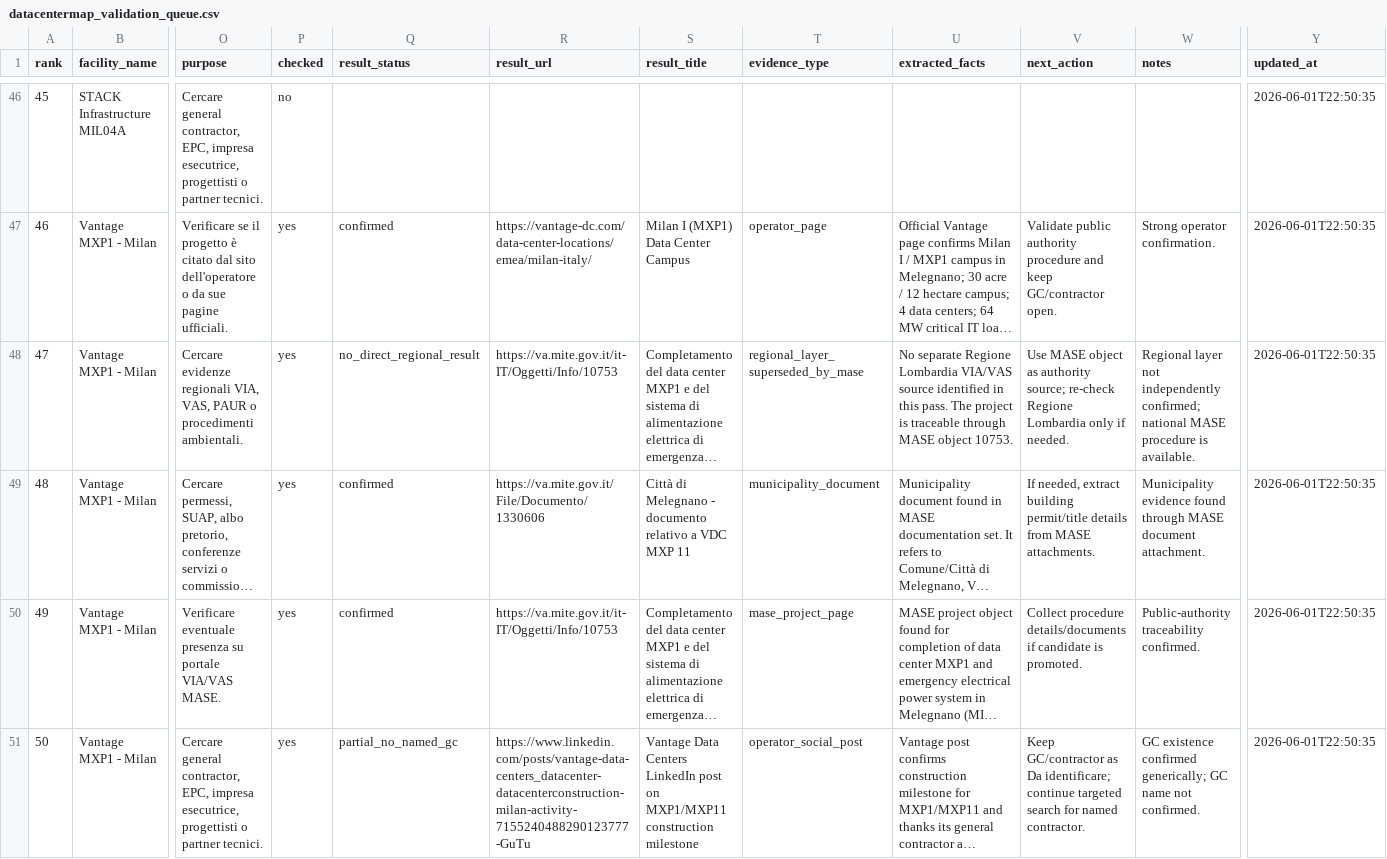
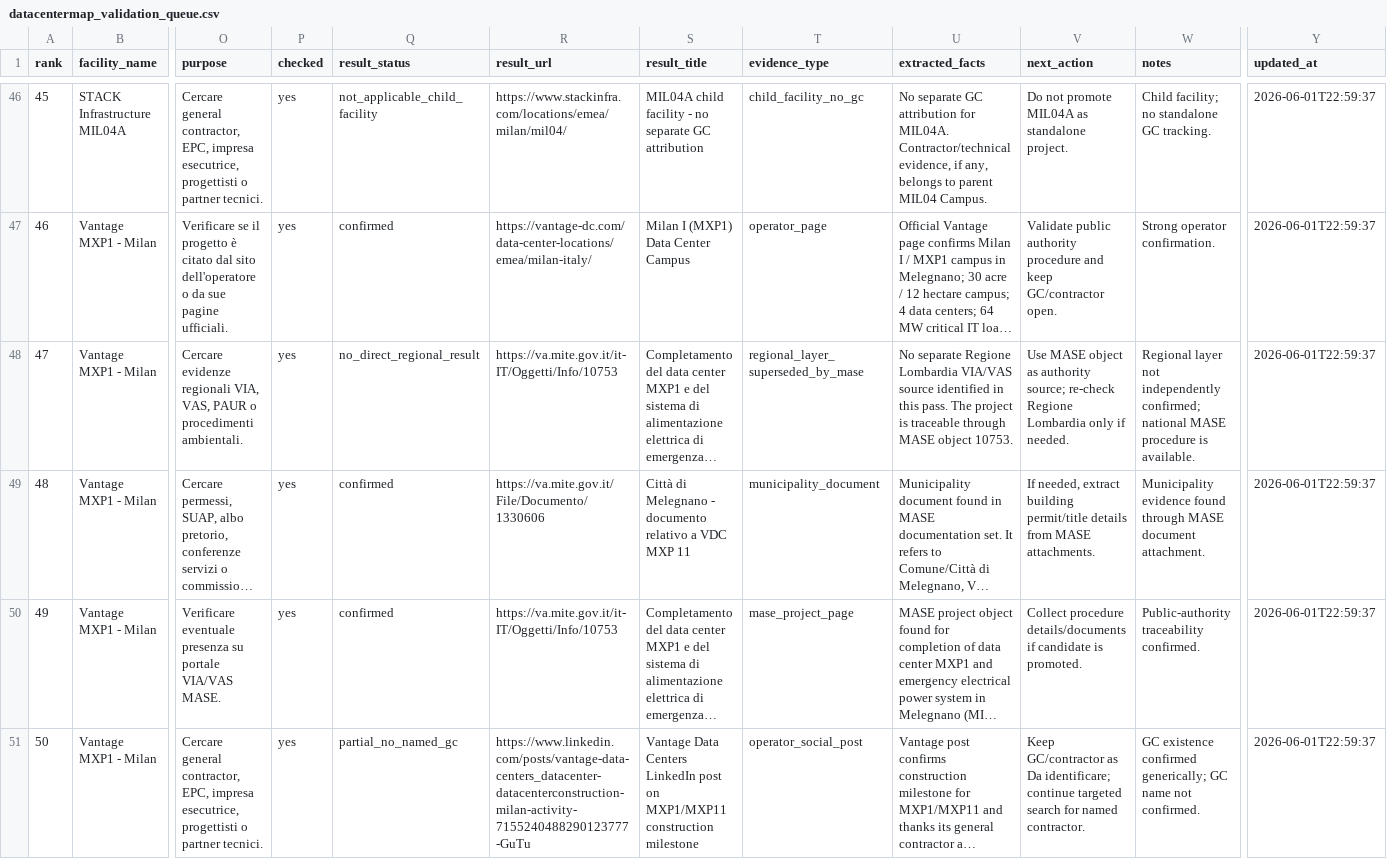
Before and after one commit to EmAnzi3/dc_radar_mvp, a CSV file: data/input/external_sources/datacentermap_validation_queue.csv, drawn as a sheet; only a part is shown, gaps mark what is left out; long unchanged cells end in …; the diff covers the shown part only; the diff names each change by its address in the sheet, - before the commit and + after, or states it on an @@ line.

Commit message:
Validate STACK MIL04 DataCenterMap candidate

```diff
--- a/data/input/external_sources/datacentermap_validation_queue.csv
+++ b/data/input/external_sources/datacentermap_validation_queue.csv
-P46 (checked): no
+P46 (checked): yes
-Q46 (result_status): (empty)
+Q46 (result_status): not_applicable_child_facility
-R46 (result_url): (empty)
+R46 (result_url): https://www.stackinfra.com/locations/emea/milan/mil04/
-S46 (result_title): (empty)
+S46 (result_title): MIL04A child facility - no separate GC attribution
-T46 (evidence_type): (empty)
+T46 (evidence_type): child_facility_no_gc
-U46 (extracted_facts): (empty)
+U46 (extracted_facts): No separate GC attribution for MIL04A. Contractor/technical evidence, if any, belongs to parent MIL04 Campus.
-V46 (next_action): (empty)
+V46 (next_action): Do not promote MIL04A as standalone project.
-W46 (notes): (empty)
+W46 (notes): Child facility; no standalone GC tracking.
-Y46:Y51 (updated_at): 2026-06-01T22:50:35
+Y46:Y51 (updated_at): 2026-06-01T22:59:37
```
Also changed, not shown: 121 edited cells elsewhere in this file, 1 other file.
